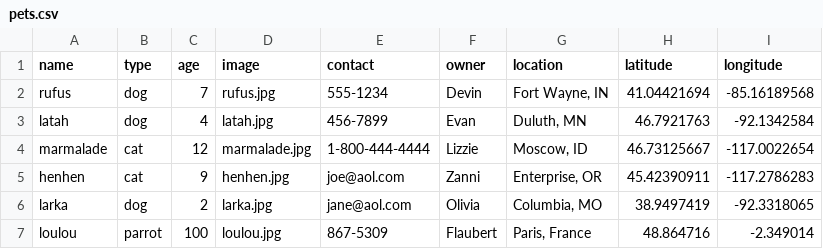
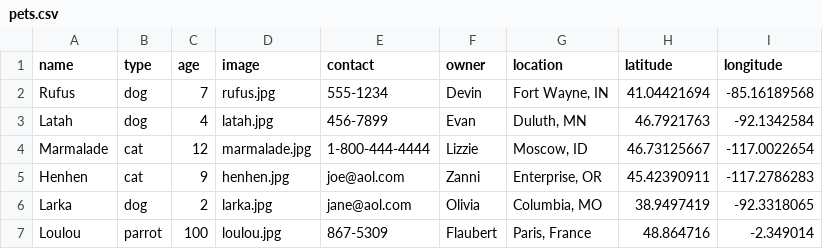
Before and after one commit to gabrielesh/foundations-3-data, a CSV file: _data/pets.csv, drawn as a sheet.

Commit message:
corrected and re-uploaded pets.csv

```diff
--- a/_data/pets.csv
+++ b/_data/pets.csv
@@ -1,7 +1,7 @@
 name,type,age,image,contact,owner,location,latitude,longitude
-rufus,dog,7,rufus.jpg,555-1234,Devin,"Fort Wayne, IN",41.04421694,-85.16189568
-latah,dog,4,latah.jpg,456-7899,Evan,"Duluth, MN",46.7921763,-92.1342584
-marmalade,cat,12,marmalade.jpg,1-800-444-4444,Lizzie,"Moscow, ID",46.73125667,-117.0022654
-henhen,cat,9,henhen.jpg,joe@aol.com,Zanni,"Enterprise, OR",45.42390911,-117.2786283
-larka,dog,2,larka.jpg,jane@aol.com,Olivia,"Columbia, MO",38.9497419,-92.3318065
-loulou,parrot,100,loulou.jpg,867-5309,Flaubert,"Paris, France",48.864716,-2.349014
+Rufus,dog,7,rufus.jpg,555-1234,Devin,"Fort Wayne, IN",41.04421694,-85.16189568
+Latah,dog,4,latah.jpg,456-7899,Evan,"Duluth, MN",46.7921763,-92.1342584
+Marmalade,cat,12,marmalade.jpg,1-800-444-4444,Lizzie,"Moscow, ID",46.73125667,-117.0022654
+Henhen,cat,9,henhen.jpg,joe@aol.com,Zanni,"Enterprise, OR",45.42390911,-117.2786283
+Larka,dog,2,larka.jpg,jane@aol.com,Olivia,"Columbia, MO",38.9497419,-92.3318065
+Loulou,parrot,100,loulou.jpg,867-5309,Flaubert,"Paris, France",48.864716,-2.349014
```
